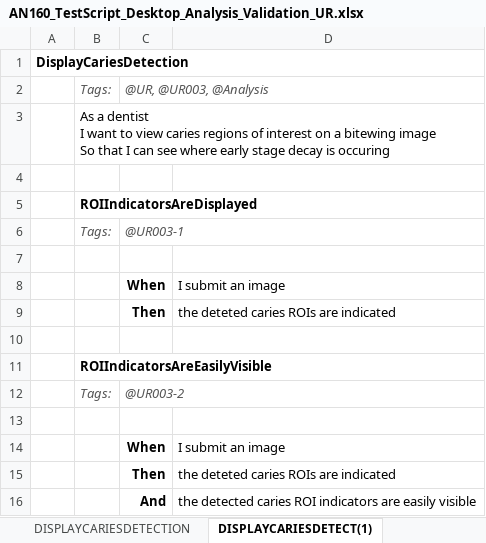
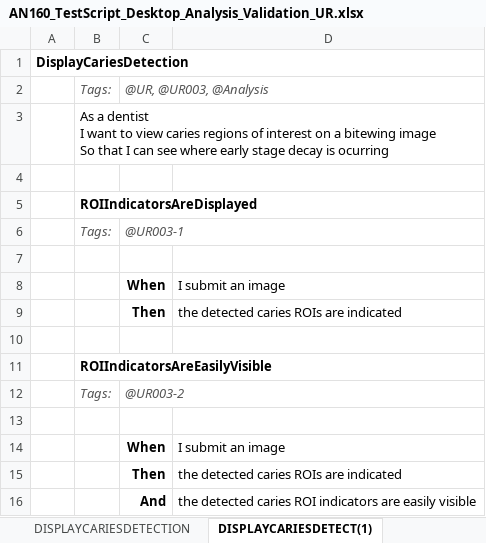
Before and after one commit to manchesterimaging/pickles, an Excel workbook: src/Pickles/MIL_pickles/Output/AN160_TestScript_Desktop_Analysis_Validation_UR.xlsx, sheet DISPLAYCARIESDETECT(1), drawn as a sheet; values as stored, in another font and other column widths than the file's, no borders; the diff names each change by its address in the sheet, - before the commit and + after, or states it on an @@ line.

```diff
--- a/src/Pickles/MIL_pickles/Output/AN160_TestScript_Desktop_Analysis_Validation_UR.xlsx (sheet DISPLAYCARIESDETECT(1))
+++ b/src/Pickles/MIL_pickles/Output/AN160_TestScript_Desktop_Analysis_Validation_UR.xlsx (sheet DISPLAYCARIESDETECT(1))
-B3: …decay is occuring
+B3: …decay is ocurring
-D9: the deteted caries ROIs are indicated
+D9: the detected caries ROIs are indicated
-D15: the deteted caries ROIs are indicated
+D15: the detected caries ROIs are indicated
```
Also changed, not shown: sheet TOC, other sheet tabs, src/Pickles/MIL_pickles/Output/AN160_TestScript_All.xlsx, src/Pickles/MIL_pickles/Output/AN160_TestScript_Desktop_Admin_System_FR_NFR.xlsx, 21 other files.
